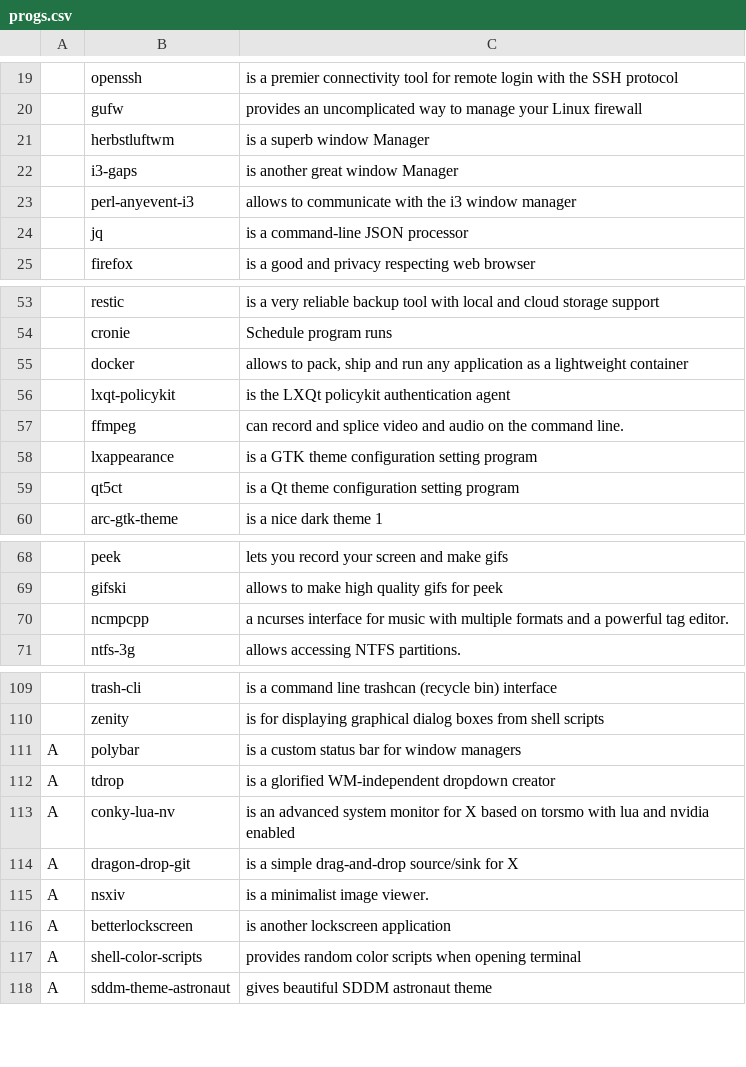
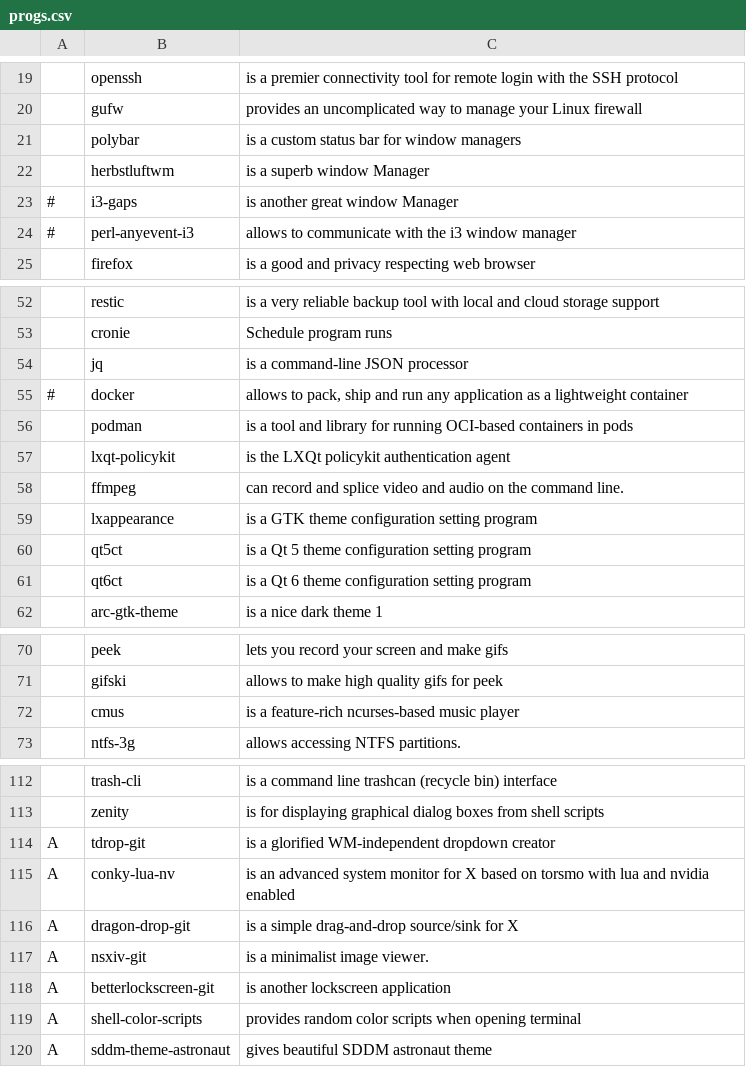
Before and after one commit to RayZ0rr/LinuxBootstrap, a CSV file: Arch/progs.csv, drawn as a sheet; only a part is shown, gaps mark what is left out; the diff covers the shown part only.

Commit message:
feat: split shared functions (installation and other general settings) into separate files

```diff
--- a/Arch/progs.csv
+++ b/Arch/progs.csv
@@ -20,6 +20,6 @@
 ,gufw,"provides an uncomplicated way to manage your Linux firewall"
+,polybar,"is a custom status bar for window managers"
 ,herbstluftwm,"is a superb window Manager"
-,i3-gaps,"is another great window Manager"
-,perl-anyevent-i3,"allows to communicate with the i3 window manager"
-,jq,"is a command-line JSON processor"
+# ,i3-gaps,"is another great window Manager"
+# ,perl-anyevent-i3,"allows to communicate with the i3 window manager"
 ,firefox,"is a good and privacy respecting web browser"
@@ -54,3 +53,5 @@
 ,cronie,"Schedule program runs"
-,docker,"allows to pack, ship and run any application as a lightweight container"
+,jq,"is a command-line JSON processor"
+# ,docker,"allows to pack, ship and run any application as a lightweight container"
+,podman,"is a tool and library for running OCI-based containers in pods"
 ,lxqt-policykit,"is the LXQt policykit authentication agent"
@@ -58,3 +59,4 @@
 ,lxappearance,"is a GTK theme configuration setting program"
-,qt5ct,"is a Qt theme configuration setting program"
+,qt5ct,"is a Qt 5 theme configuration setting program"
+,qt6ct,"is a Qt 6 theme configuration setting program"
 ,arc-gtk-theme,"is a nice dark theme 1"
@@ -69,3 +71,3 @@
 ,gifski,"allows to make high quality gifs for peek"
-,ncmpcpp,"a ncurses interface for music with multiple formats and a powerful tag editor."
+,cmus,"is a feature-rich ncurses-based music player"
 ,ntfs-3g,"allows accessing NTFS partitions."
@@ -110,8 +113,7 @@
 ,zenity,"is for displaying graphical dialog boxes from shell scripts"
-A,polybar,"is a custom status bar for window managers"
-A,tdrop,"is a glorified WM-independent dropdown creator"
+A,tdrop-git,"is a glorified WM-independent dropdown creator"
 A,conky-lua-nv,"is an advanced system monitor for X based on torsmo with lua and nvidia enabled"
 A,dragon-drop-git,"is a simple drag-and-drop source/sink for X"
-A,nsxiv,"is a minimalist image viewer."
-A,betterlockscreen,"is another lockscreen application"
+A,nsxiv-git,"is a minimalist image viewer."
+A,betterlockscreen-git,"is another lockscreen application"
 A,shell-color-scripts,"provides random color scripts when opening terminal"
```
Also changed, not shown: 1 added row and 1 removed row elsewhere in this file, 7 other files.
